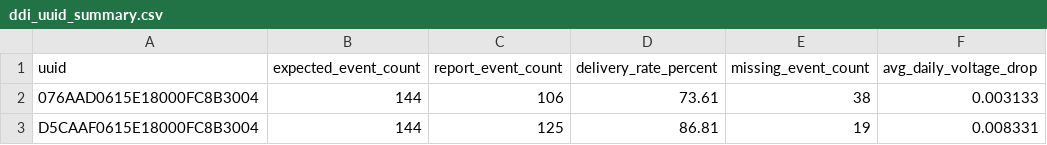
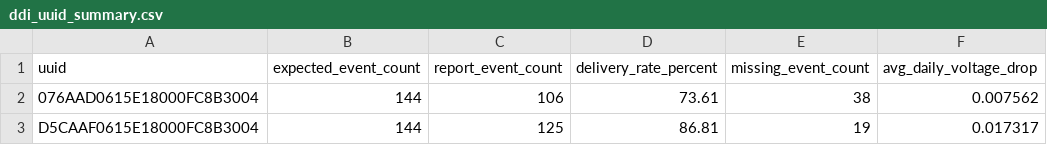
Before and after one commit to hai125125/Tool_read_log_Gateway_Omron, a CSV file: ddi_uuid_summary.csv, drawn as a sheet.

Commit message:
Normalize voltage drop to 24h rate

```diff
--- a/ddi_uuid_summary.csv
+++ b/ddi_uuid_summary.csv
@@ -1,3 +1,3 @@
 uuid,expected_event_count,report_event_count,delivery_rate_percent,missing_event_count,avg_daily_voltage_drop
-076AAD0615E18000FC8B3004,144,106,73.61,38,0.003133
-D5CAAF0615E18000FC8B3004,144,125,86.81,19,0.008331
+076AAD0615E18000FC8B3004,144,106,73.61,38,0.007562
+D5CAAF0615E18000FC8B3004,144,125,86.81,19,0.017317
```
Also changed, not shown: 1 other file.
